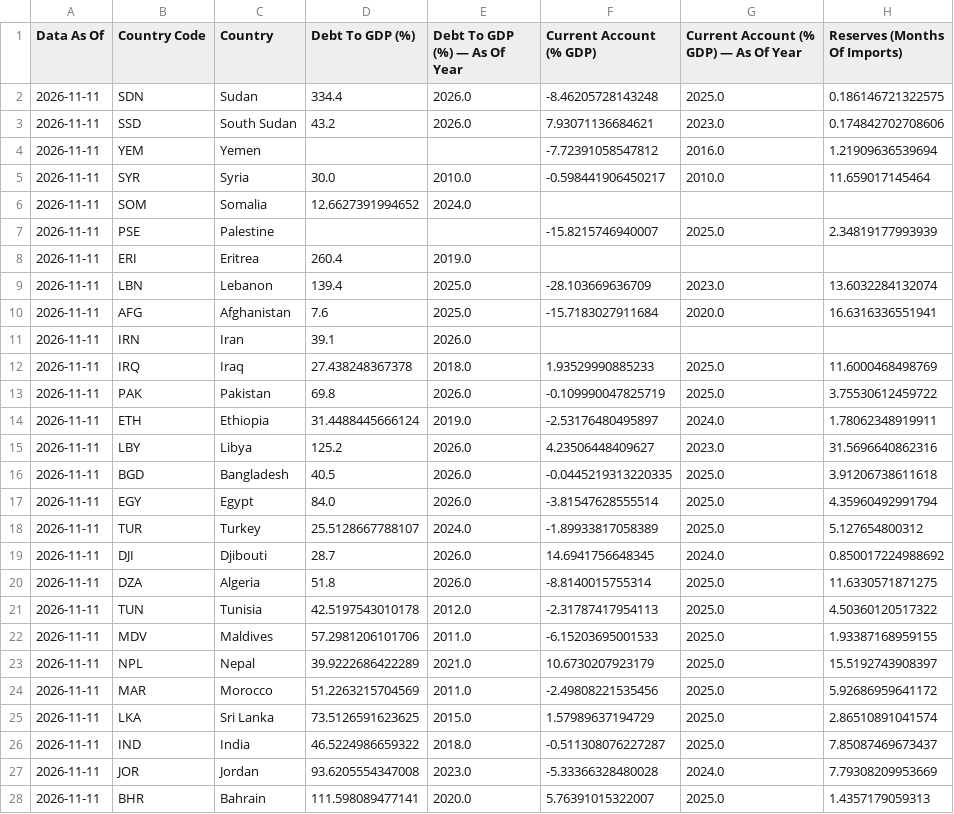
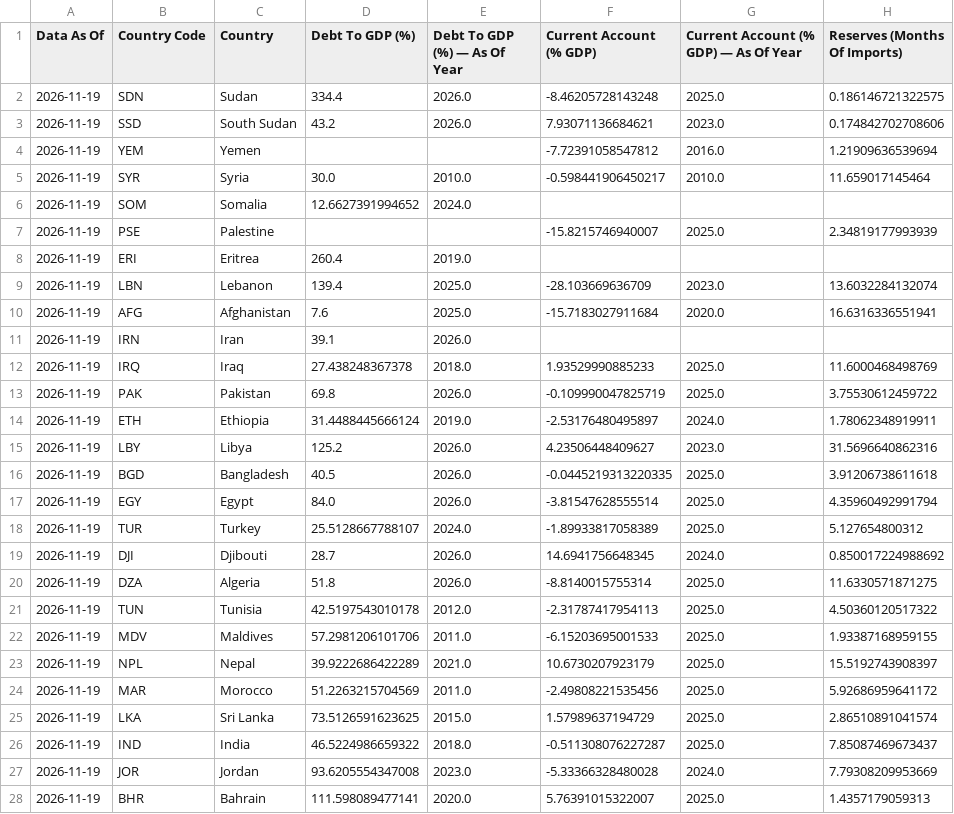
Before and after one commit to rafaywaqar2004-lang/overeign-risk-index, a CSV file: live_sovereign_risk_data.csv, drawn as a sheet; only a part is shown; the diff covers the shown part only; the diff names each change by its address in the sheet, - before the commit and + after, or states it on an @@ line.

```diff
--- a/live_sovereign_risk_data.csv
+++ b/live_sovereign_risk_data.csv
-A2:A28 (Data As Of): 2026-11-11
+A2:A28 (Data As Of): 2026-11-19
```
Also changed, not shown: 7 edited cells elsewhere in this file, 1 other file.
